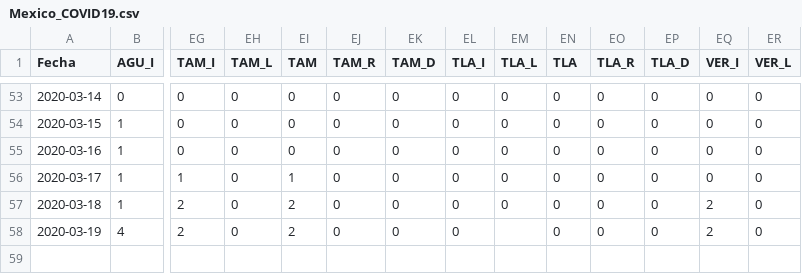
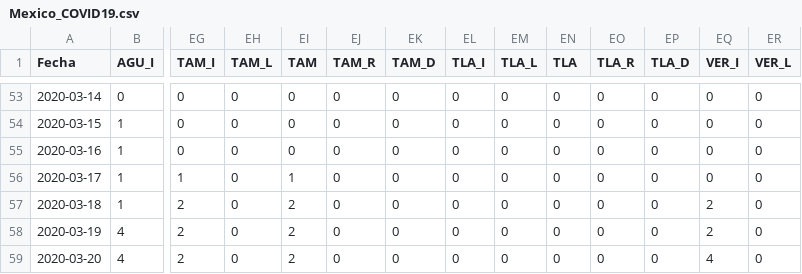
Before and after one commit to raulfloresp/Mexico-COVID-19, a CSV file: Mexico_COVID19.csv, drawn as a sheet; only a part is shown, gaps mark what is left out; rows hold the shown columns only; the diff names each change by its address in the sheet, - before the commit and + after, or states it on an @@ line.

```diff
--- a/Mexico_COVID19.csv
+++ b/Mexico_COVID19.csv
-EM58 (TLA_L): (empty)
+EM58 (TLA_L): 0
+row 59: 2020-03-20 | 4 | 2 | 0 | 2 | 0 | 0 | 0 | 0 | 0 | 0 | 0 | 4 | 0
```
Also changed, not shown: 10 other files.
